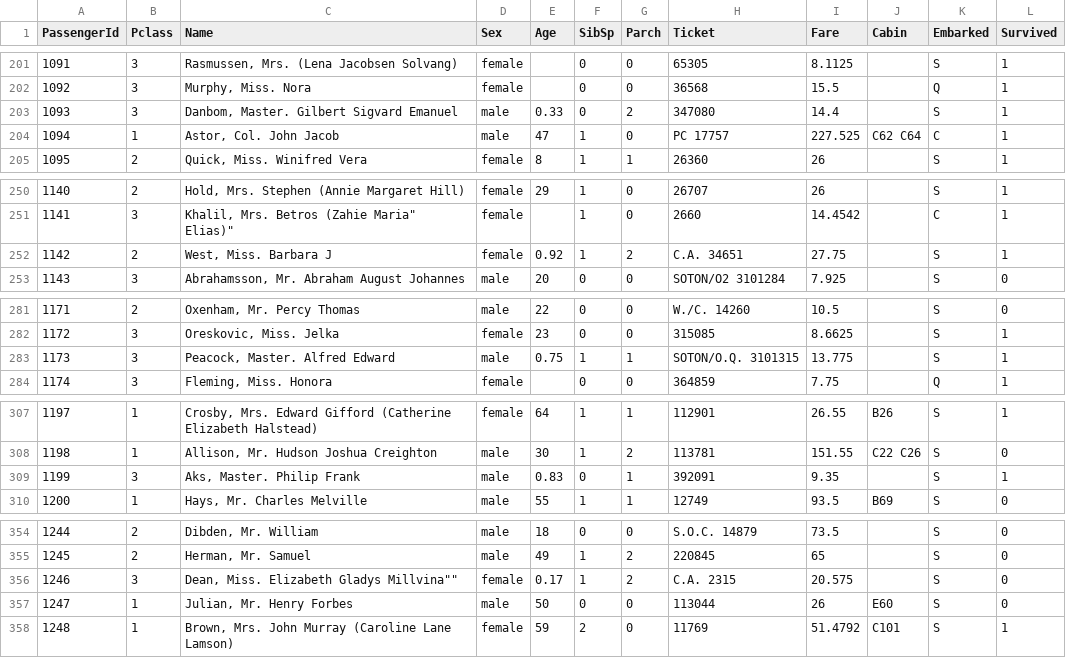
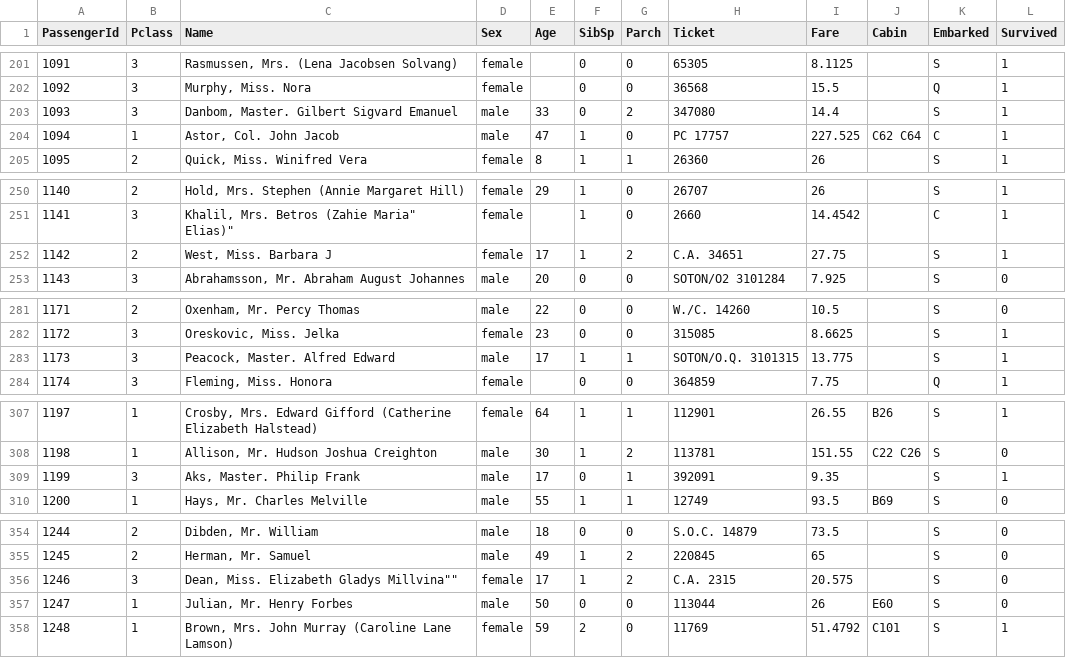
Before and after one commit to sabil62/Python-and-Data-Analysis, a CSV file: Titanic.csv, drawn as a sheet; only a part is shown, gaps mark what is left out.

Commit message:
3data scatter plots

```diff
--- a/Titanic.csv
+++ b/Titanic.csv
@@ -202,3 +202,3 @@ PassengerId,Pclass,Name,Sex,Age,SibSp,Parch,Ticket,Fare,Cabin,Embarked,Survived
 1092,3,"Murphy, Miss. Nora",female,,0,0,36568,15.5,,Q,1
-1093,3,"Danbom, Master. Gilbert Sigvard Emanuel",male,0.33,0,2,347080,14.4,,S,1
+1093,3,"Danbom, Master. Gilbert Sigvard Emanuel",male,33,0,2,347080,14.4,,S,1
 1094,1,"Astor, Col. John Jacob",male,47,1,0,PC 17757,227.525,C62 C64,C,1
@@ -251,3 +251,3 @@ PassengerId,Pclass,Name,Sex,Age,SibSp,Parch,Ticket,Fare,Cabin,Embarked,Survived
 1141,3,"Khalil, Mrs. Betros (Zahie Maria"" Elias)""",female,,1,0,2660,14.4542,,C,1
-1142,2,"West, Miss. Barbara J",female,0.92,1,2,C.A. 34651,27.75,,S,1
+1142,2,"West, Miss. Barbara J",female,17,1,2,C.A. 34651,27.75,,S,1
 1143,3,"Abrahamsson, Mr. Abraham August Johannes",male,20,0,0,SOTON/O2 3101284,7.925,,S,0
@@ -282,3 +282,3 @@ PassengerId,Pclass,Name,Sex,Age,SibSp,Parch,Ticket,Fare,Cabin,Embarked,Survived
 1172,3,"Oreskovic, Miss. Jelka",female,23,0,0,315085,8.6625,,S,1
-1173,3,"Peacock, Master. Alfred Edward",male,0.75,1,1,SOTON/O.Q. 3101315,13.775,,S,1
+1173,3,"Peacock, Master. Alfred Edward",male,17,1,1,SOTON/O.Q. 3101315,13.775,,S,1
 1174,3,"Fleming, Miss. Honora",female,,0,0,364859,7.75,,Q,1
@@ -308,3 +308,3 @@ PassengerId,Pclass,Name,Sex,Age,SibSp,Parch,Ticket,Fare,Cabin,Embarked,Survived
 1198,1,"Allison, Mr. Hudson Joshua Creighton",male,30,1,2,113781,151.55,C22 C26,S,0
-1199,3,"Aks, Master. Philip Frank",male,0.83,0,1,392091,9.35,,S,1
+1199,3,"Aks, Master. Philip Frank",male,17,0,1,392091,9.35,,S,1
 1200,1,"Hays, Mr. Charles Melville",male,55,1,1,12749,93.5,B69,S,0
@@ -355,3 +355,3 @@ PassengerId,Pclass,Name,Sex,Age,SibSp,Parch,Ticket,Fare,Cabin,Embarked,Survived
 1245,2,"Herman, Mr. Samuel",male,49,1,2,220845,65,,S,0
-1246,3,"Dean, Miss. Elizabeth Gladys Millvina""""",female,0.17,1,2,C.A. 2315,20.575,,S,0
+1246,3,"Dean, Miss. Elizabeth Gladys Millvina""""",female,17,1,2,C.A. 2315,20.575,,S,0
 1247,1,"Julian, Mr. Henry Forbes",male,50,0,0,113044,26,E60,S,0
```
Also changed, not shown: 1 other file.
